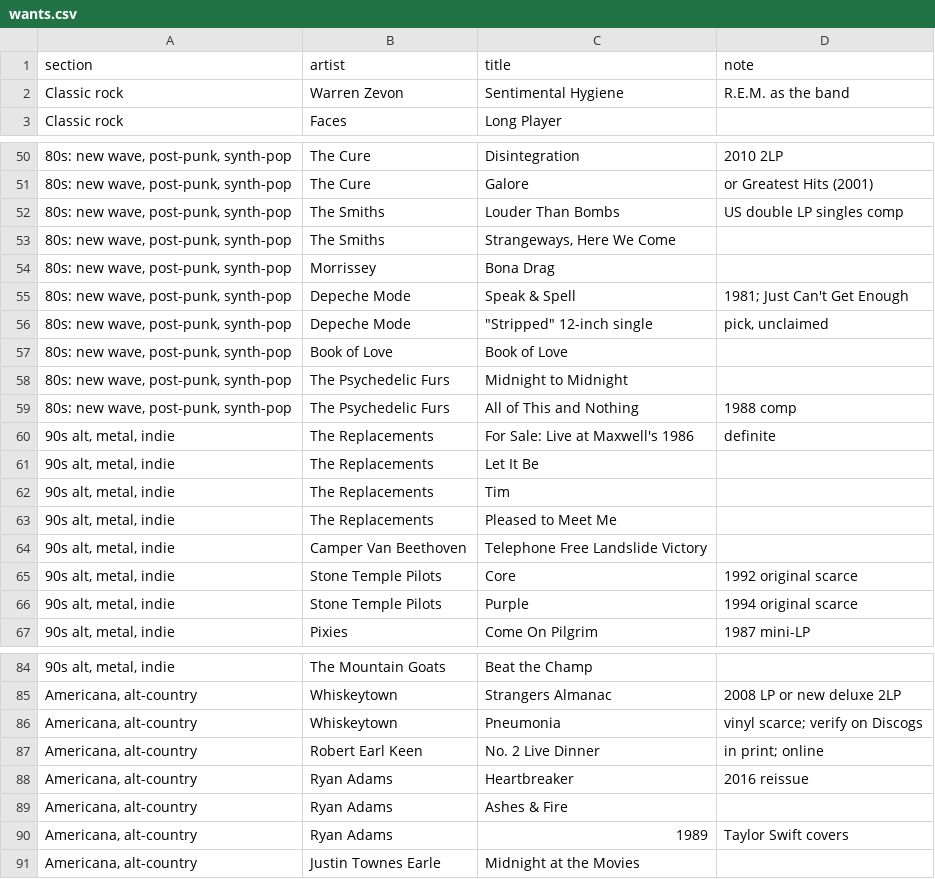
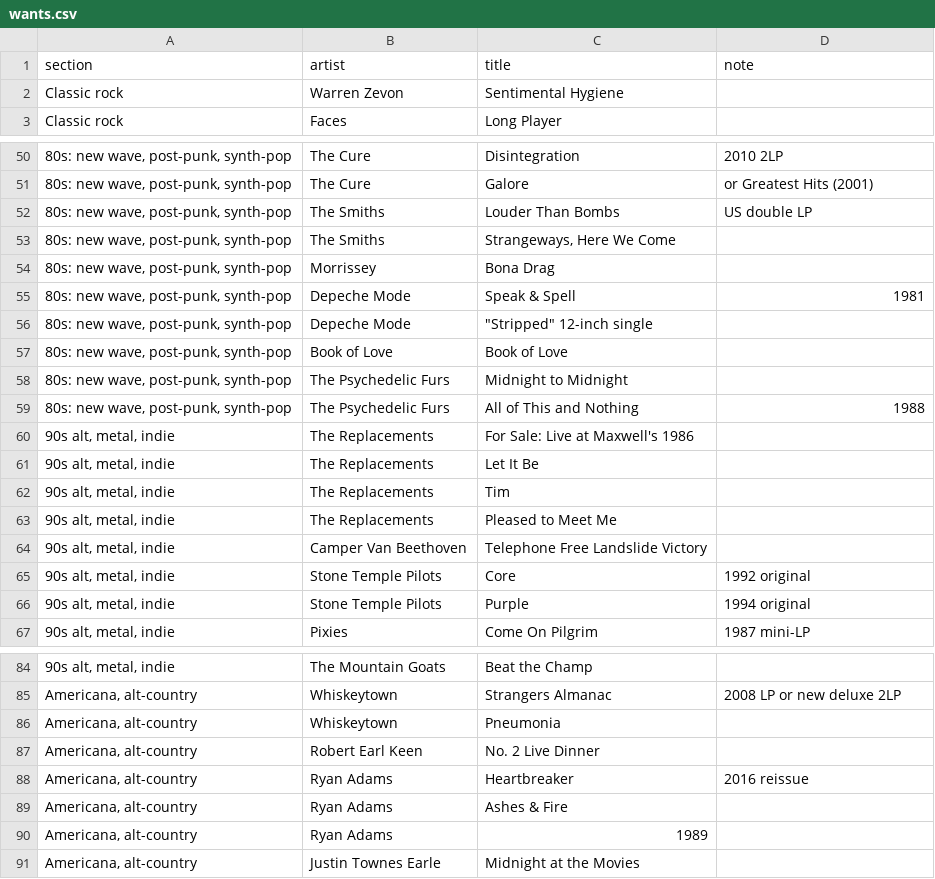
Before and after one commit to asciivader/vinyl-hunt-list, a CSV file: data/wants.csv, drawn as a sheet; only a part is shown, gaps mark what is left out; the diff covers the shown part only; the diff names each change by its address in the sheet, - before the commit and + after, or states it on an @@ line.

```diff
--- a/data/wants.csv
+++ b/data/wants.csv
-D2 (note): R.E.M. as the band
+D2 (note): (empty)
-D52 (note): US double LP singles comp
+D52 (note): US double LP
-D55 (note): 1981; Just Can't Get Enough
+D55 (note): 1981
-D56 (note): pick, unclaimed
+D56 (note): (empty)
-D59 (note): 1988 comp
+D59 (note): 1988
-D60 (note): definite
+D60 (note): (empty)
-D65 (note): 1992 original scarce
+D65 (note): 1992 original
-D66 (note): 1994 original scarce
+D66 (note): 1994 original
-D86 (note): vinyl scarce; verify on Discogs
+D86 (note): (empty)
-D87 (note): in print; online
+D87 (note): (empty)
-D90 (note): Taylor Swift covers
+D90 (note): (empty)
```
Also changed, not shown: 5 edited cells elsewhere in this file.
